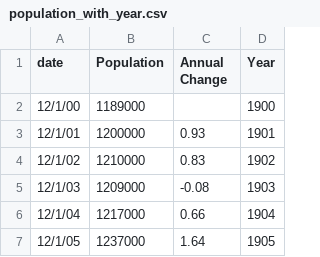
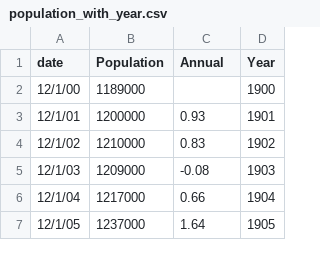
Before and after one commit to Reben80/MCEnrolmentProjection, a CSV file: population_with_year.csv, drawn as a sheet; only a part is shown.

Commit message:
Update population_with_year.csv

```diff
--- a/population_with_year.csv
+++ b/population_with_year.csv
@@ -1,2 +1,2 @@
-date,Population,Annual Change,Year
+date,Population,Annual,Year
 12/1/00,1189000,,1900
```
